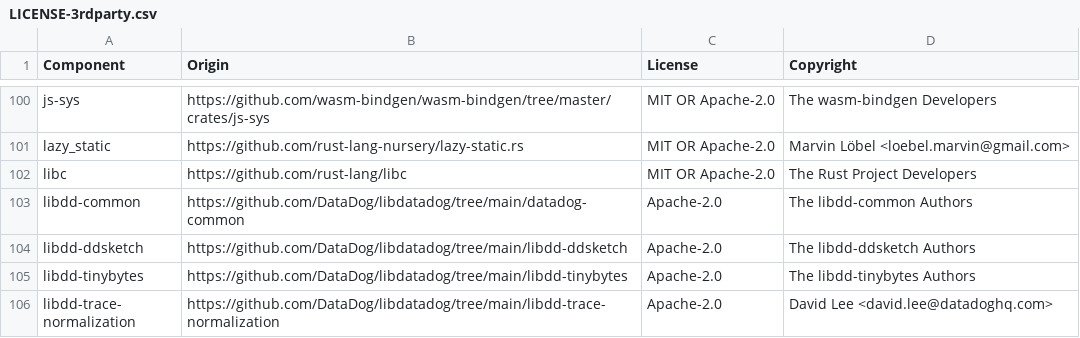
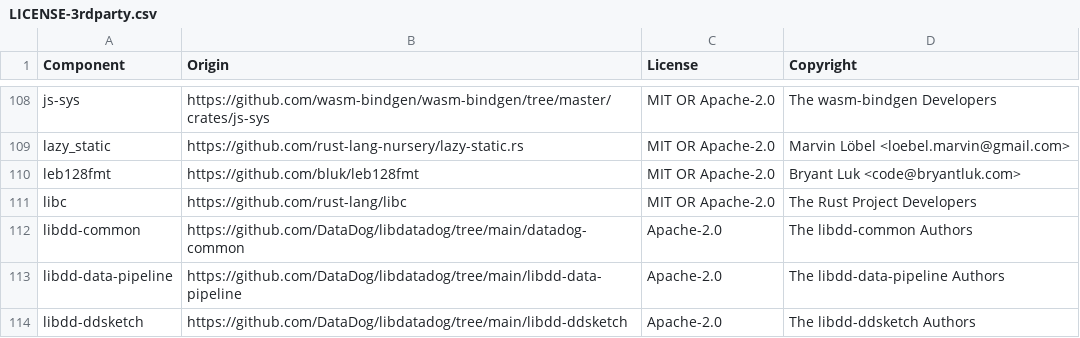
Before and after one commit to DataDog/datadog-lambda-extension, a CSV file: bottlecap/LICENSE-3rdparty.csv, drawn as a sheet; only a part is shown, gaps mark what is left out; the shorter side is filled out with more unchanged rows; the diff covers the shown part only.

```diff
--- a/bottlecap/LICENSE-3rdparty.csv
+++ b/bottlecap/LICENSE-3rdparty.csv
@@ -101,4 +109,6 @@ js-sys,https://github.com/wasm-bindgen/wasm-bindgen/tree/master/crates/js-sys,MI
 lazy_static,https://github.com/rust-lang-nursery/lazy-static.rs,MIT OR Apache-2.0,Marvin Löbel <loebel.marvin@gmail.com>
+leb128fmt,https://github.com/bluk/leb128fmt,MIT OR Apache-2.0,Bryant Luk <code@bryantluk.com>
 libc,https://github.com/rust-lang/libc,MIT OR Apache-2.0,The Rust Project Developers
 libdd-common,https://github.com/DataDog/libdatadog/tree/main/datadog-common,Apache-2.0,The libdd-common Authors
+libdd-data-pipeline,https://github.com/DataDog/libdatadog/tree/main/libdd-data-pipeline,Apache-2.0,The libdd-data-pipeline Authors
 libdd-ddsketch,https://github.com/DataDog/libdatadog/tree/main/libdd-ddsketch,Apache-2.0,The libdd-ddsketch Authors
```
Also changed, not shown: 29 added rows elsewhere in this file, 5 other files.
